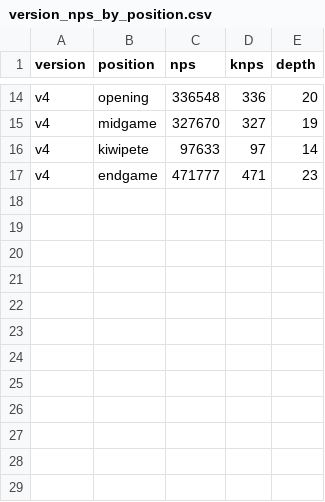
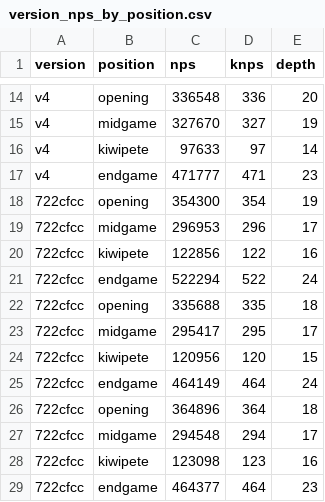
Before and after one commit to noah8368/OmegaZero, a CSV file: results/benchmarking/version_nps_by_position.csv, drawn as a sheet; only a part is shown, gaps mark what is left out.

```diff
--- a/results/benchmarking/version_nps_by_position.csv
+++ b/results/benchmarking/version_nps_by_position.csv
@@ -17 +17,13 @@ v4,kiwipete,97633,97,14
 v4,endgame,471777,471,23
+722cfcc,opening,354300,354,19
+722cfcc,midgame,296953,296,17
+722cfcc,kiwipete,122856,122,16
+722cfcc,endgame,522294,522,24
+722cfcc,opening,335688,335,18
+722cfcc,midgame,295417,295,17
+722cfcc,kiwipete,120956,120,15
+722cfcc,endgame,464149,464,24
+722cfcc,opening,364896,364,18
+722cfcc,midgame,294548,294,17
+722cfcc,kiwipete,123098,123,16
+722cfcc,endgame,464377,464,23
```
Also changed, not shown: 7 other files.
